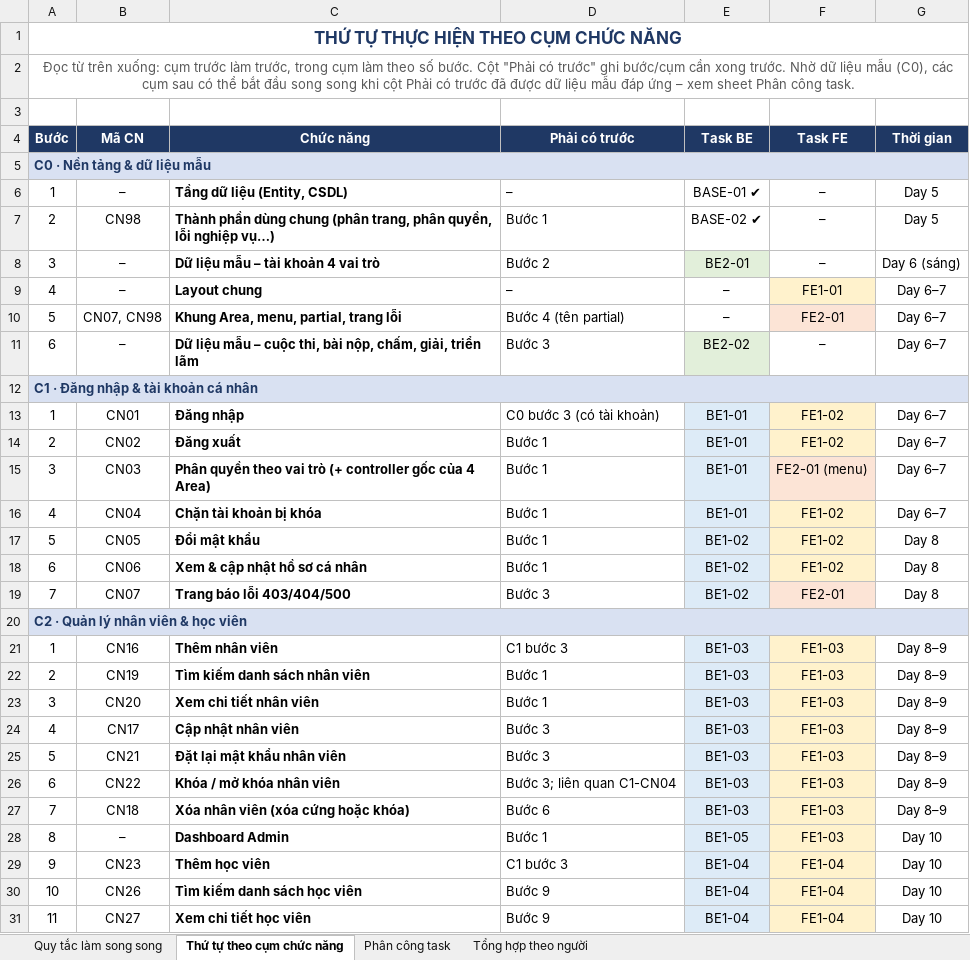
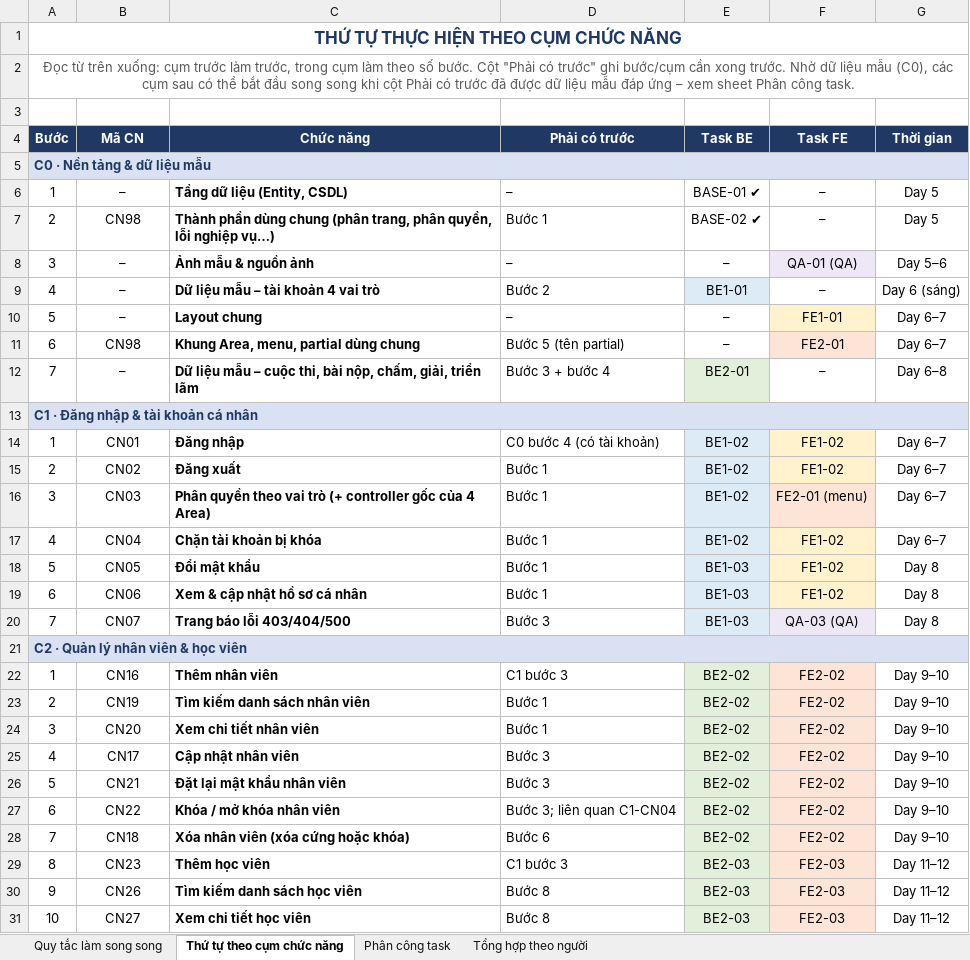
Before and after one commit to M0M0M0M0/institute_of_fine_arts, an Excel workbook: docs/Phan_cong_task.xlsx, sheet Thứ tự theo cụm chức năng, drawn as a sheet; only a part is shown; values as stored, in another font and other column widths than the file's, no borders; removed rows and columns are numbered as before the commit, all else as after; the diff covers the shown part only; the diff names each change by its address in the sheet, - before the commit and + after, or states it on an @@ line.

Commit message:
Bảng phân công: chia lại cho 5 người (BE1, BE2, FE1, FE2, QA)
- BE1: phần có luật nghiệp vụ khó, nằm trên đường găng; BE2: CRUD và trang chỉ đọc
- Thêm task của QA (ảnh mẫu, test case, 3 vòng kiểm thử, regression, tài liệu, 3 trang FE nhỏ)
- Thêm cụm C12 Kiểm thử, tài liệu & đóng gói

```diff
--- a/docs/Phan_cong_task.xlsx (sheet Thứ tự theo cụm chức năng)
+++ b/docs/Phan_cong_task.xlsx (sheet Thứ tự theo cụm chức năng)
+row 8: 3 | – | Ảnh mẫu & nguồn ảnh | – | – | QA-01 (QA) | Day 5–6
-A9 (Bước): 3
+A9 (Bước): 4
-E9 (Task BE): BE2-01
+E9 (Task BE): BE1-01
-E9 fill: #E2EFDA
+E9 fill: #DDEBF7
-A10 (Bước): 4
+A10 (Bước): 5
-A11 (Bước): 5
+A11 (Bước): 6
-B11 (Mã CN): CN07, CN98
+B11 (Mã CN): CN98
-C11 (Chức năng): Khung Area, menu, partial, trang lỗi
+C11 (Chức năng): Khung Area, menu, partial dùng chung
-D11 (Phải có trước): Bước 4 (tên partial)
+D11 (Phải có trước): Bước 5 (tên partial)
-A12 (Bước): 6
+A12 (Bước): 7
-D12 (Phải có trước): Bước 3
+D12 (Phải có trước): Bước 3 + bước 4
-E12 (Task BE): BE2-02
+E12 (Task BE): BE2-01
-G12 (Thời gian): Day 6–7
+G12 (Thời gian): Day 6–8
-D14 (Phải có trước): C0 bước 3 (có tài khoản)
+D14 (Phải có trước): C0 bước 4 (có tài khoản)
-E14:E17 (Task BE): BE1-01
+E14:E17 (Task BE): BE1-02
-E18:E20 (Task BE): BE1-02
+E18:E20 (Task BE): BE1-03
-F20 (Task FE): FE2-01
+F20 (Task FE): QA-03 (QA)
-F20 fill: #FCE4D6
+F20 fill: #EDE7F6
-E22:E28 (Task BE): BE1-03
+E22:E28 (Task BE): BE2-02
-E22:E28 fill: #DDEBF7
+E22:E28 fill: #E2EFDA
-F22:F28 (Task FE): FE1-03
+F22:F28 (Task FE): FE2-02
-G22:G28 (Thời gian): Day 8–9
+G22:G28 (Thời gian): Day 9–10
-row 28: 8 | – | Dashboard Admin | Bước 1 | BE1-05 | FE1-03 | Day 10
-A29 (Bước): 9
+A29 (Bước): 8
-E29:E31 (Task BE): BE1-04
+E29:E31 (Task BE): BE2-03
-E29:E31 fill: #DDEBF7
+E29:E31 fill: #E2EFDA
-F29:F31 (Task FE): FE1-04
+F29:F31 (Task FE): FE2-03
-G29:G31 (Thời gian): Day 10
+G29:G31 (Thời gian): Day 11–12
-A30 (Bước): 10
+A30 (Bước): 9
-D30:D31 (Phải có trước): Bước 9
+D30:D31 (Phải có trước): Bước 8
-A31 (Bước): 11
+A31 (Bước): 10
```
Also changed, not shown: 16 added rows, 8 removed rows, 199 edited cells and cell formats elsewhere in this sheet, sheet Phân công task, sheet Tổng hợp theo người, sheet Quy tắc làm song song.
